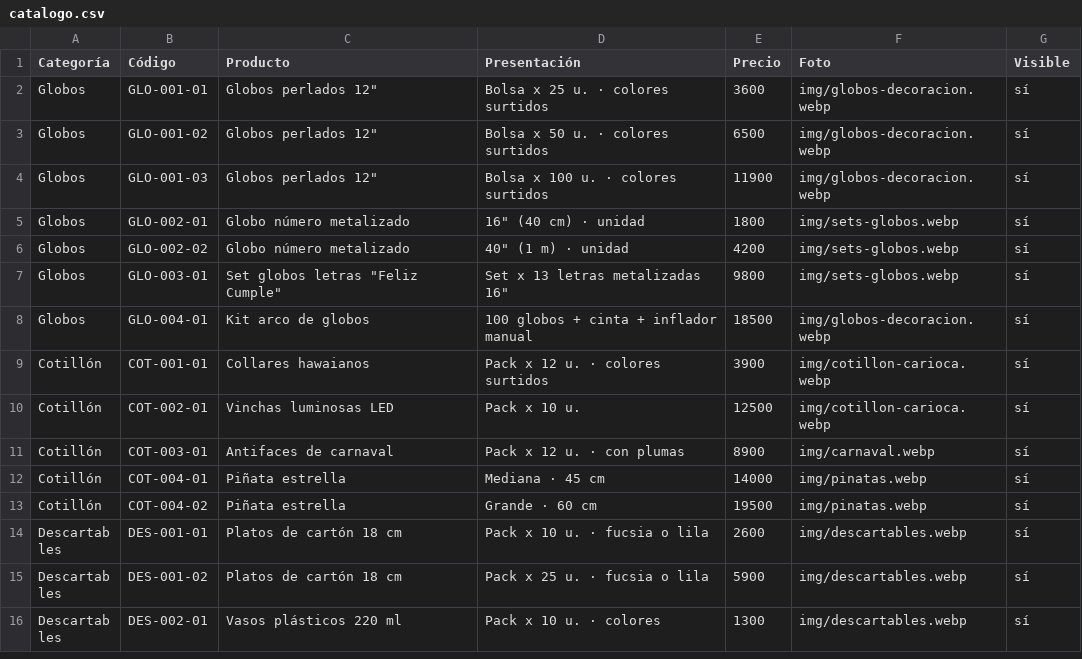
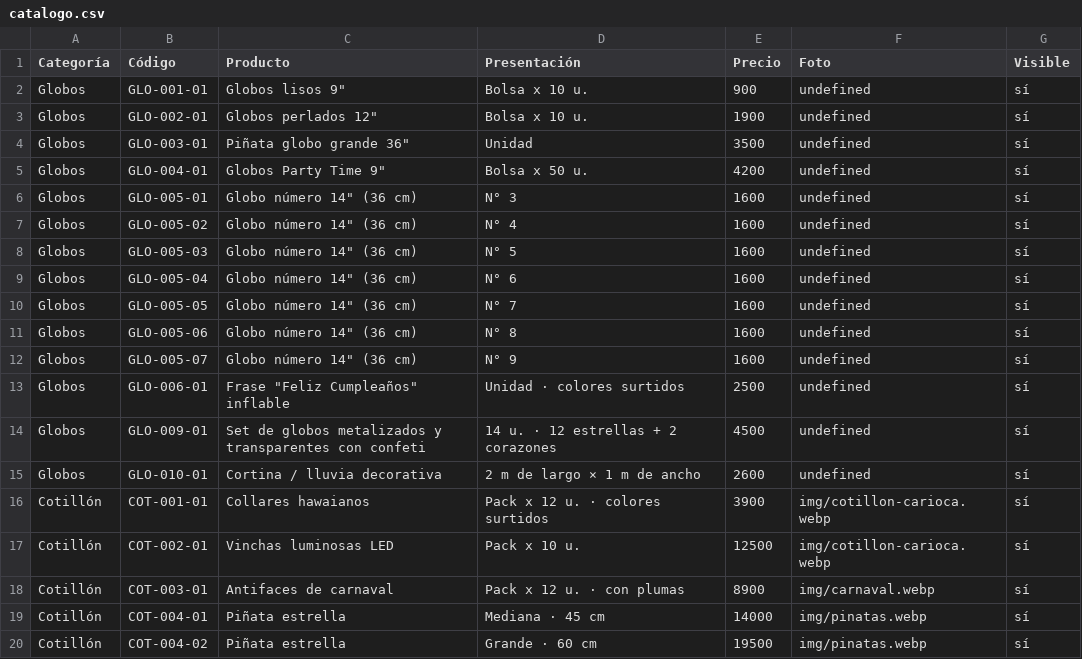
Before and after one commit to lucasguillermon-hub/todo-cotillon, a CSV file: catalogo.csv, drawn as a sheet; only a part is shown; the shorter side is filled out with more unchanged rows.

```diff
--- a/catalogo.csv
+++ b/catalogo.csv
@@ -1,9 +1,16 @@
 Categoría,Código,Producto,Presentación,Precio,Foto,Visible
-Globos,GLO-001-01,"Globos perlados 12""",Bolsa x 25 u. · colores surtidos,3600,img/globos-decoracion.webp,sí
-Globos,GLO-001-02,"Globos perlados 12""",Bolsa x 50 u. · colores surtidos,6500,img/globos-decoracion.webp,sí
-Globos,GLO-001-03,"Globos perlados 12""",Bolsa x 100 u. · colores surtidos,11900,img/globos-decoracion.webp,sí
-Globos,GLO-002-01,Globo número metalizado,"16"" (40 cm) · unidad",1800,img/sets-globos.webp,sí
-Globos,GLO-002-02,Globo número metalizado,"40"" (1 m) · unidad",4200,img/sets-globos.webp,sí
-Globos,GLO-003-01,"Set globos letras ""Feliz Cumple""","Set x 13 letras metalizadas 16""",9800,img/sets-globos.webp,sí
-Globos,GLO-004-01,Kit arco de globos,100 globos + cinta + inflador manual,18500,img/globos-decoracion.webp,sí
+Globos,GLO-001-01,"Globos lisos 9""",Bolsa x 10 u.,900,undefined,sí
+Globos,GLO-002-01,"Globos perlados 12""",Bolsa x 10 u.,1900,undefined,sí
+Globos,GLO-003-01,"Piñata globo grande 36""",Unidad,3500,undefined,sí
+Globos,GLO-004-01,"Globos Party Time 9""",Bolsa x 50 u.,4200,undefined,sí
+Globos,GLO-005-01,"Globo número 14"" (36 cm)",N° 3,1600,undefined,sí
+Globos,GLO-005-02,"Globo número 14"" (36 cm)",N° 4,1600,undefined,sí
+Globos,GLO-005-03,"Globo número 14"" (36 cm)",N° 5,1600,undefined,sí
+Globos,GLO-005-04,"Globo número 14"" (36 cm)",N° 6,1600,undefined,sí
+Globos,GLO-005-05,"Globo número 14"" (36 cm)",N° 7,1600,undefined,sí
+Globos,GLO-005-06,"Globo número 14"" (36 cm)",N° 8,1600,undefined,sí
+Globos,GLO-005-07,"Globo número 14"" (36 cm)",N° 9,1600,undefined,sí
+Globos,GLO-006-01,"Frase ""Feliz Cumpleaños"" inflable",Unidad · colores surtidos,2500,undefined,sí
+Globos,GLO-009-01,Set de globos metalizados y transparentes con confeti,14 u. · 12 estrellas + 2 corazones,4500,undefined,sí
+Globos,GLO-010-01,Cortina / lluvia decorativa,2 m de largo × 1 m de ancho,2600,undefined,sí
 Cotillón,COT-001-01,Collares hawaianos,Pack x 12 u. · colores surtidos,3900,img/cotillon-carioca.webp,sí
```
Also changed, not shown: 4 other files.
